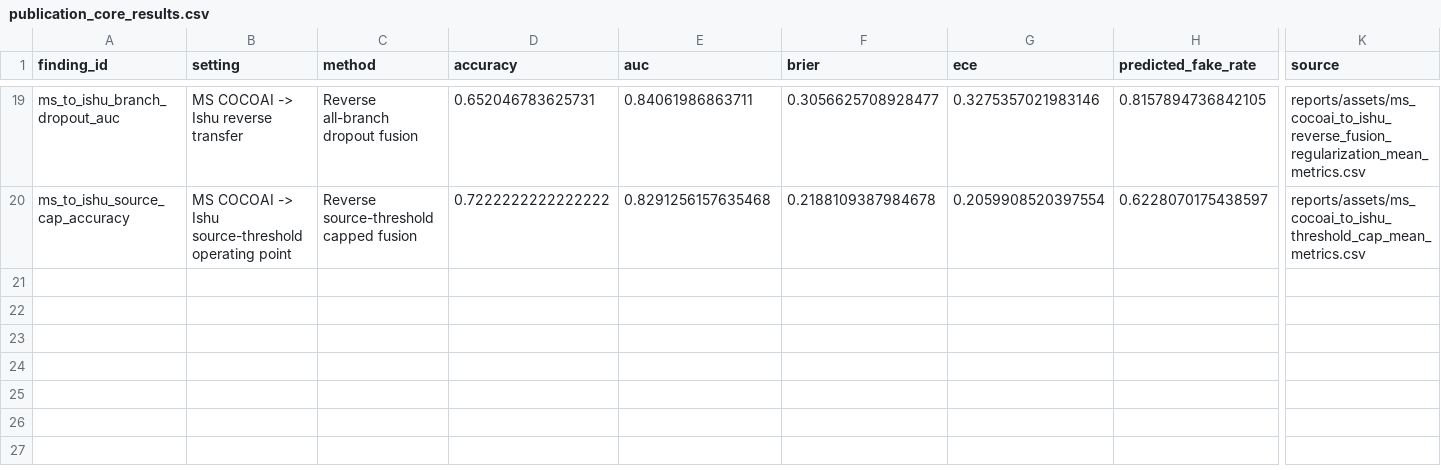
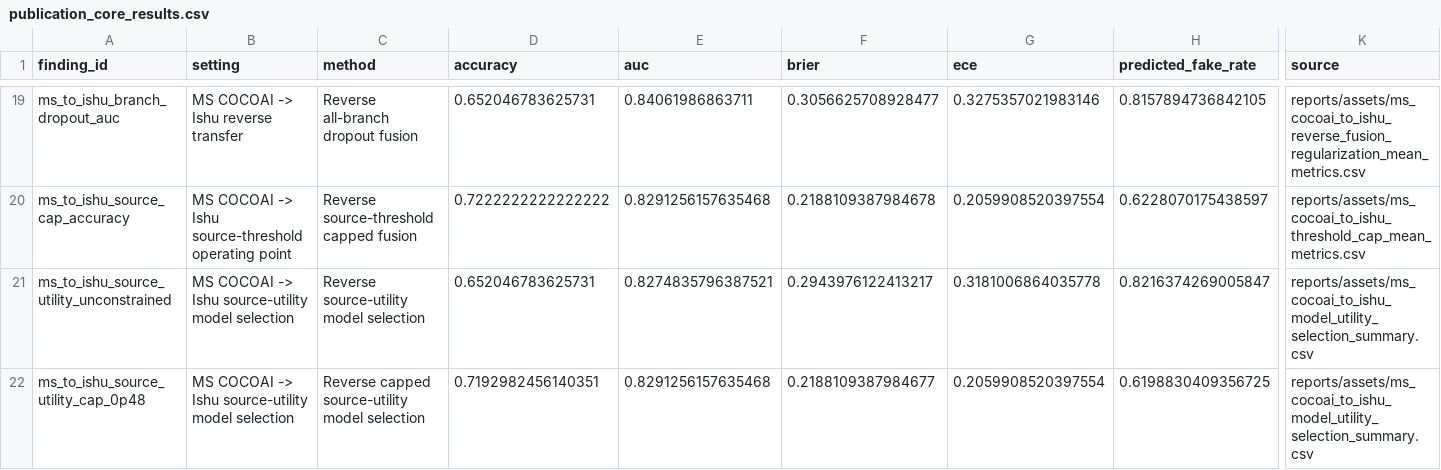
Before and after one commit to DrStrangel0ve/ai-image-forensics-comparison, a CSV file: reports/assets/publication_core_results.csv, drawn as a sheet; only a part is shown, gaps mark what is left out; rows hold the shown columns only; the diff names each change by its address in the sheet, - before the commit and + after, or states it on an @@ line.

Commit message:
Add source utility model selection analysis

```diff
--- a/reports/assets/publication_core_results.csv
+++ b/reports/assets/publication_core_results.csv
+row 21: ms_to_ishu_source_utility_unconstrained | MS COCOAI -> Ishu source-utility model selection | Reverse source-utility model selection | 0.652046783625731 | 0.8274835796387521 | 0.2943976122413217 | 0.3181006864035778 | 0.8216374269005847 | reports/assets/ms_cocoai_to_ishu_model_utility_selection_summary.csv
+row 22: ms_to_ishu_source_utility_cap_0p48 | MS COCOAI -> Ishu source-utility model selection | Reverse capped source-utility model selection | 0.7192982456140351 | 0.8291256157635468 | 0.2188109387984677 | 0.2059908520397554 | 0.6198830409356725 | reports/assets/ms_cocoai_to_ishu_model_utility_selection_summary.csv
```
Also changed, not shown: reports/assets/claim_evidence_matrix.csv, 16 other files.
